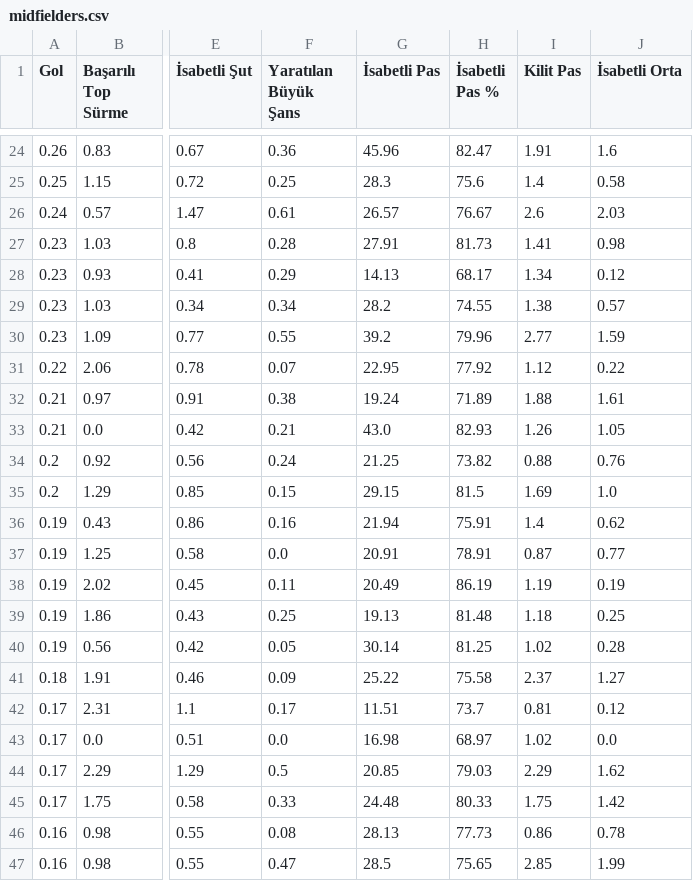
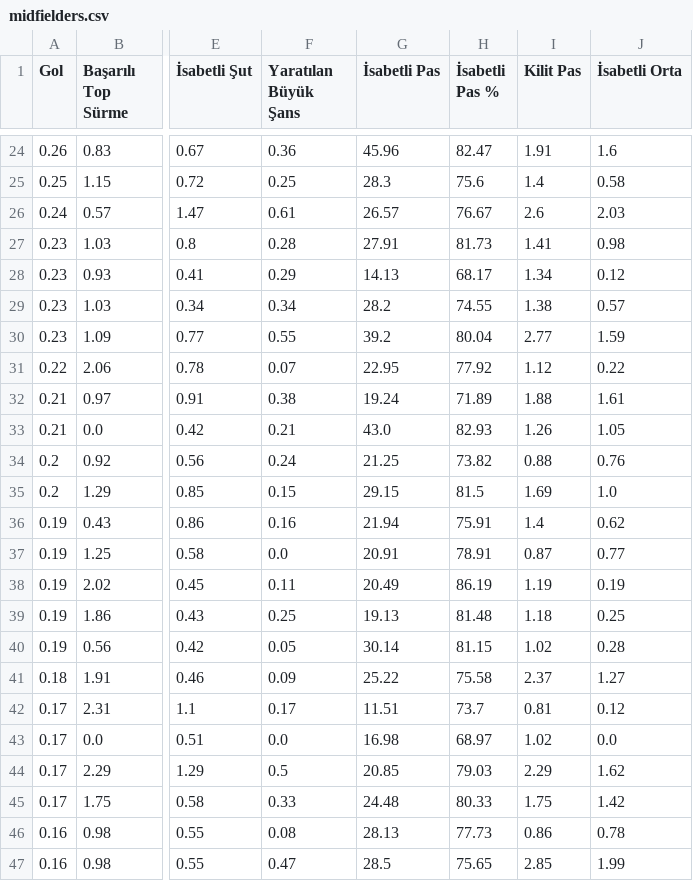
Before and after one commit to scatterradarcsv/csv_scatter_radar_15matches, a CSV file: midfielders.csv, drawn as a sheet; only a part is shown, gaps mark what is left out; the diff names each change by its address in the sheet, - before the commit and + after, or states it on an @@ line.

Commit message:
Updated midfielders.csv

```diff
--- a/midfielders.csv
+++ b/midfielders.csv
-H30 (İsabetli Pas %): 79.96
+H30 (İsabetli Pas %): 80.04
-H40 (İsabetli Pas %): 81.25
+H40 (İsabetli Pas %): 81.15
```
